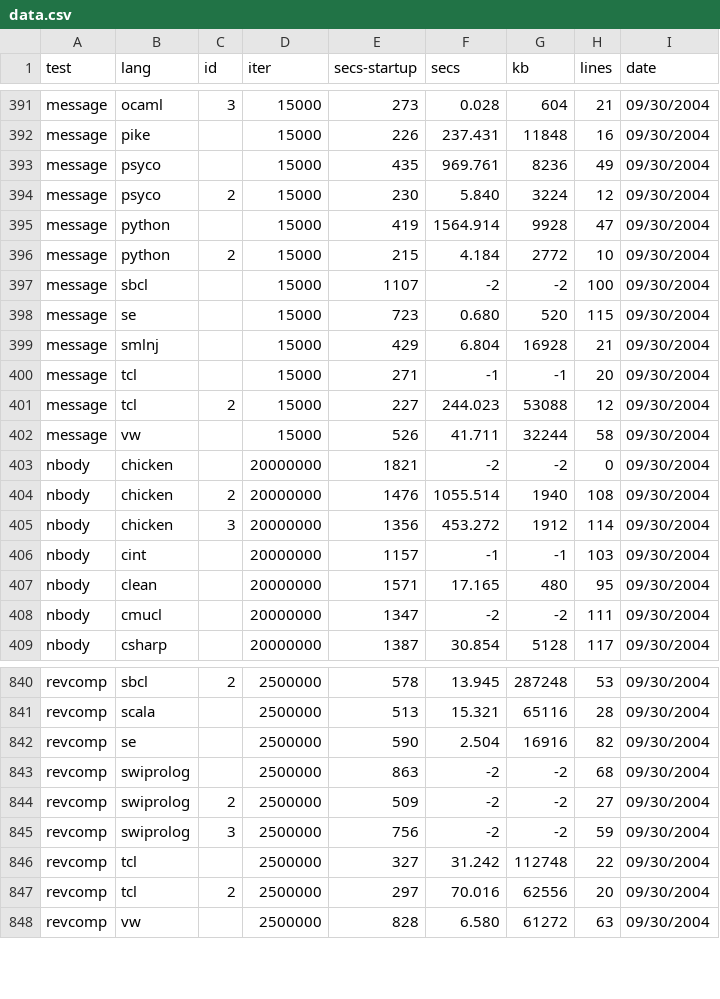
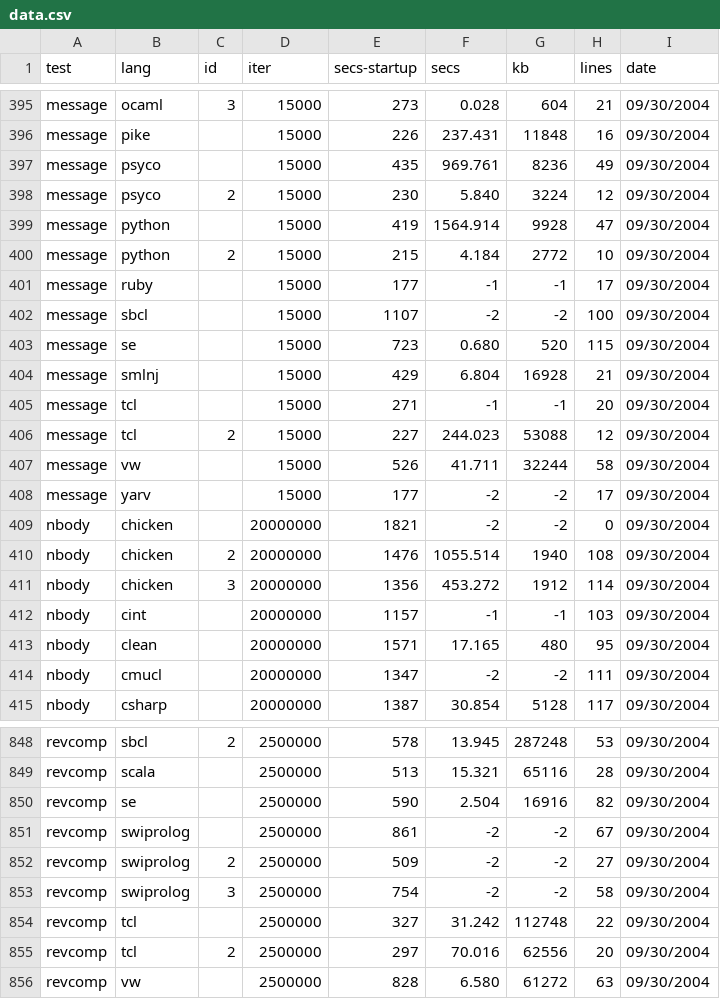
Before and after one commit to kragen/shootout, a CSV file: website/websites/gp4/data/data.csv, drawn as a sheet; only a part is shown, gaps mark what is left out; the diff covers the shown part only.

```diff
--- a/website/websites/gp4/data/data.csv
+++ b/website/websites/gp4/data/data.csv
@@ -396,2 +400,3 @@ message,python, ,15000,419,1564.914,9928,47, 09/30/2004
 message,python,2,15000,215,4.184,2772,10, 09/30/2004
+message,ruby, ,15000,177,-1,-1,17, 09/30/2004
 message,sbcl, ,15000,1107,-2,-2,100, 09/30/2004
@@ -402,2 +407,3 @@ message,tcl,2,15000,227,244.023,53088,12, 09/30/2004
 message,vw, ,15000,526,41.711,32244,58, 09/30/2004
+message,yarv, ,15000,177,-2,-2,17, 09/30/2004
 nbody,chicken, ,20000000,1821,-2,-2,0, 09/30/2004
@@ -842,5 +850,5 @@ revcomp,scala, ,2500000,513,15.321,65116,28, 09/30/2004
 revcomp,se, ,2500000,590,2.504,16916,82, 09/30/2004
-revcomp,swiprolog, ,2500000,863,-2,-2,68, 09/30/2004
+revcomp,swiprolog, ,2500000,861,-2,-2,67, 09/30/2004
 revcomp,swiprolog,2,2500000,509,-2,-2,27, 09/30/2004
-revcomp,swiprolog,3,2500000,756,-2,-2,59, 09/30/2004
+revcomp,swiprolog,3,2500000,754,-2,-2,58, 09/30/2004
 revcomp,tcl, ,2500000,327,31.242,112748,22, 09/30/2004
```
Also changed, not shown: 6 added rows elsewhere in this file, website/websites/gp4/data/ndata.csv, 16 other files.
